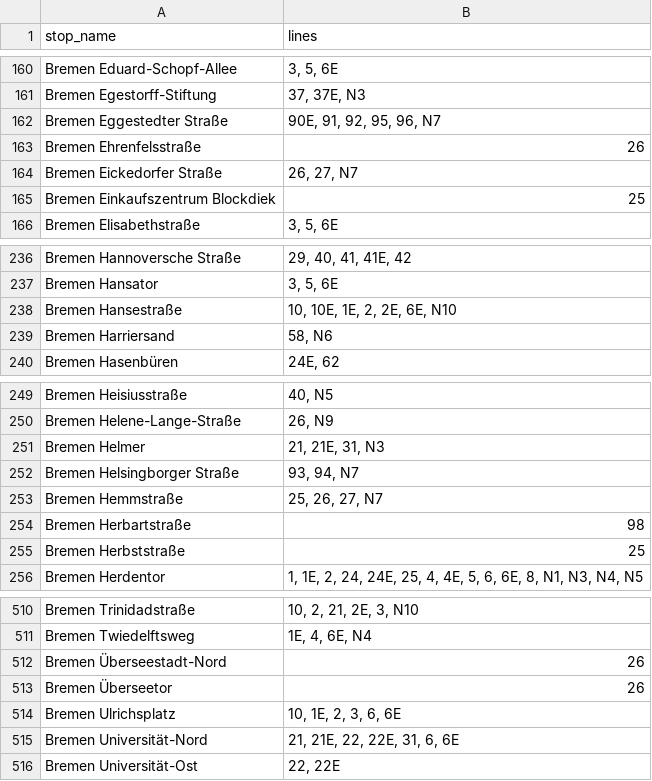
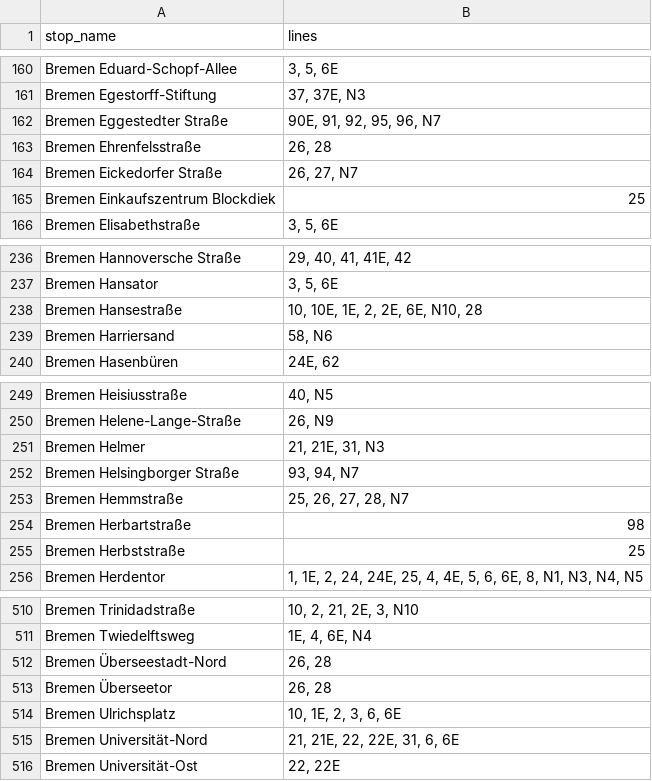
Before and after one commit to apanteli227/AIxCity-Nahverkehr, a CSV file: src/frontend/src/assets/stops2lines.csv, drawn as a sheet; only a part is shown, gaps mark what is left out.

```diff
--- a/src/frontend/src/assets/stops2lines.csv
+++ b/src/frontend/src/assets/stops2lines.csv
@@ -162,3 +162,3 @@
 "Bremen Eggestedter Straße","90E, 91, 92, 95, 96, N7"
-"Bremen Ehrenfelsstraße","26"
+"Bremen Ehrenfelsstraße","26, 28"
 "Bremen Eickedorfer Straße","26, 27, N7"
@@ -237,3 +237,3 @@
 "Bremen Hansator","3, 5, 6E"
-"Bremen Hansestraße","10, 10E, 1E, 2, 2E, 6E, N10"
+"Bremen Hansestraße","10, 10E, 1E, 2, 2E, 6E, N10, 28"
 "Bremen Harriersand","58, N6"
@@ -252,3 +252,3 @@
 "Bremen Helsingborger Straße","93, 94, N7"
-"Bremen Hemmstraße","25, 26, 27, N7"
+"Bremen Hemmstraße","25, 26, 27, 28, N7"
 "Bremen Herbartstraße","98"
@@ -511,4 +511,4 @@
 "Bremen Twiedelftsweg","1E, 4, 6E, N4"
-"Bremen Überseestadt-Nord","26"
-"Bremen Überseetor","26"
+"Bremen Überseestadt-Nord","26, 28"
+"Bremen Überseetor","26, 28"
 "Bremen Ulrichsplatz","10, 1E, 2, 3, 6, 6E"
```
Also changed, not shown: src/frontend/src/assets/stops_bremen.csv, 3 other files.
